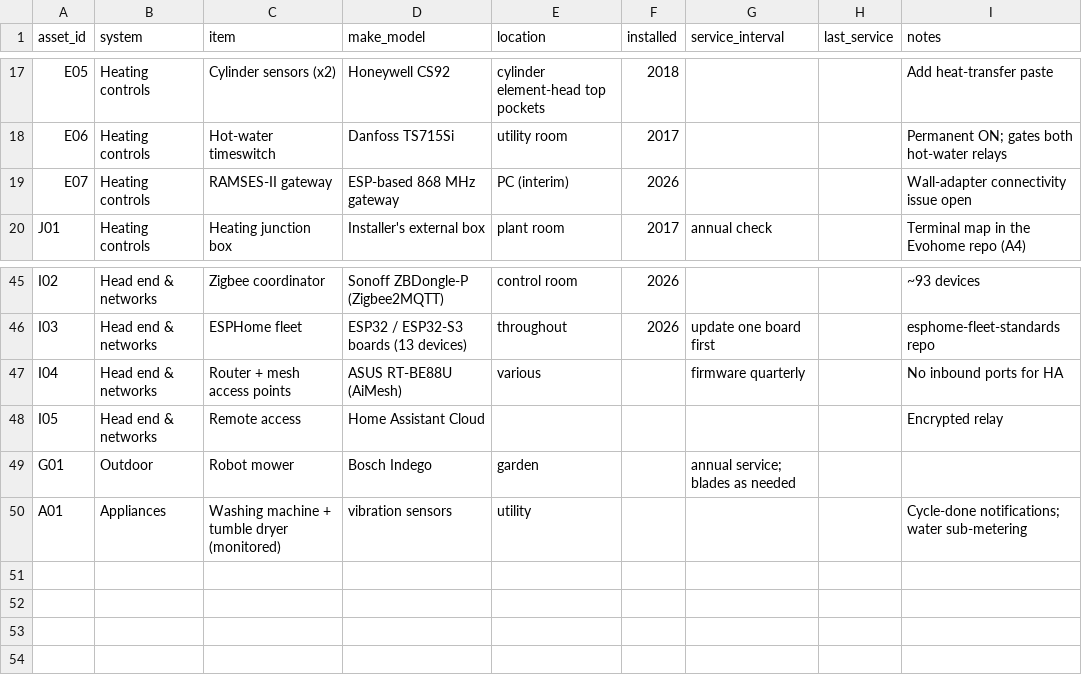
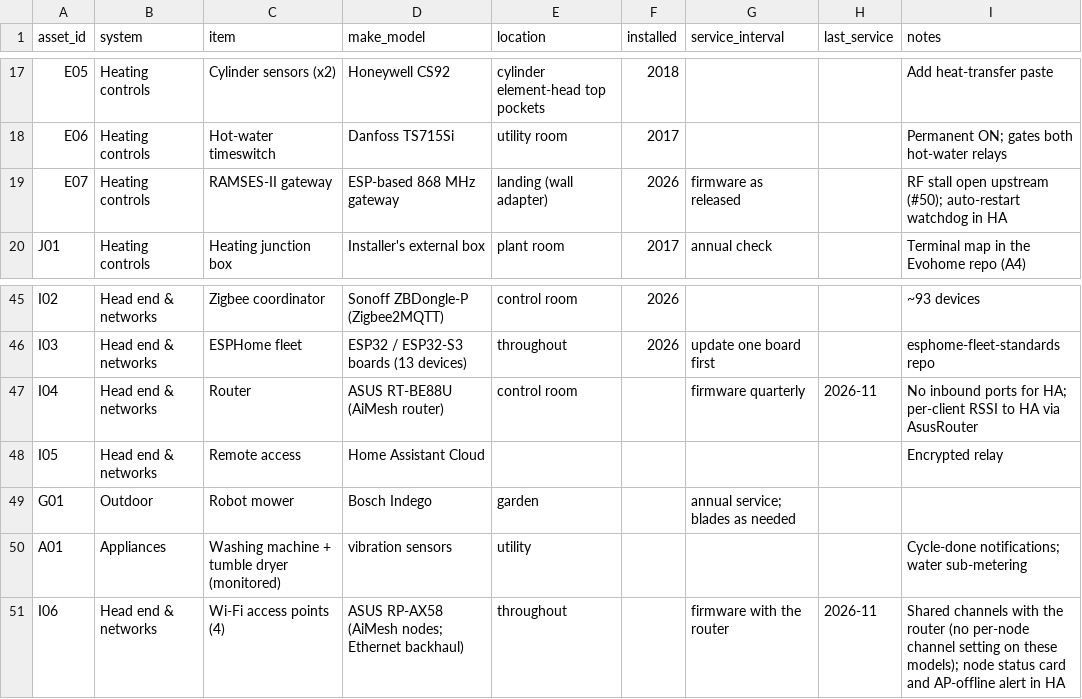
Before and after one commit to the-control-cabinet/om-manual-handover-pack, a CSV file: data/asset-register.csv, drawn as a sheet; only a part is shown, gaps mark what is left out.

Commit message:
Batch 2: gateway RF stall investigation and watchdog, opto board 8 inputs and tray v2, NTC filters, F1 evidence, ESPHome 2026.10.2, AiMesh records

```diff
--- a/data/asset-register.csv
+++ b/data/asset-register.csv
@@ -18,3 +18,3 @@ E05,Heating controls,Cylinder sensors (x2),Honeywell CS92,cylinder element-head
 E06,Heating controls,Hot-water timeswitch,Danfoss TS715Si,utility room,2017,,,Permanent ON; gates both hot-water relays
-E07,Heating controls,RAMSES-II gateway,ESP-based 868 MHz gateway,PC (interim),2026,,,Wall-adapter connectivity issue open
+E07,Heating controls,RAMSES-II gateway,ESP-based 868 MHz gateway,landing (wall adapter),2026,firmware as released,,RF stall open upstream (#50); auto-restart watchdog in HA
 J01,Heating controls,Heating junction box,Installer's external box,plant room,2017,annual check,,Terminal map in the Evohome repo (A4)
@@ -46,3 +46,3 @@ I02,Head end & networks,Zigbee coordinator,Sonoff ZBDongle-P (Zigbee2MQTT),contr
 I03,Head end & networks,ESPHome fleet,ESP32 / ESP32-S3 boards (13 devices),throughout,2026,update one board first,,esphome-fleet-standards repo
-I04,Head end & networks,Router + mesh access points,ASUS RT-BE88U (AiMesh),various,,firmware quarterly,,No inbound ports for HA
+I04,Head end & networks,Router,ASUS RT-BE88U (AiMesh router),control room,,firmware quarterly,2026-11,No inbound ports for HA; per-client RSSI to HA via AsusRouter
 I05,Head end & networks,Remote access,Home Assistant Cloud,,,,,Encrypted relay
@@ -50 +50,2 @@ G01,Outdoor,Robot mower,Bosch Indego,garden,,annual service; blades as needed,,
 A01,Appliances,Washing machine + tumble dryer (monitored),vibration sensors,utility,,,,Cycle-done notifications; water sub-metering
+I06,Head end & networks,Wi-Fi access points (4),ASUS RP-AX58 (AiMesh nodes; Ethernet backhaul),throughout,,firmware with the router,2026-11,Shared channels with the router (no per-node channel setting on these models); node status card and AP-offline alert in HA
```
Also changed, not shown: 3 other files.
